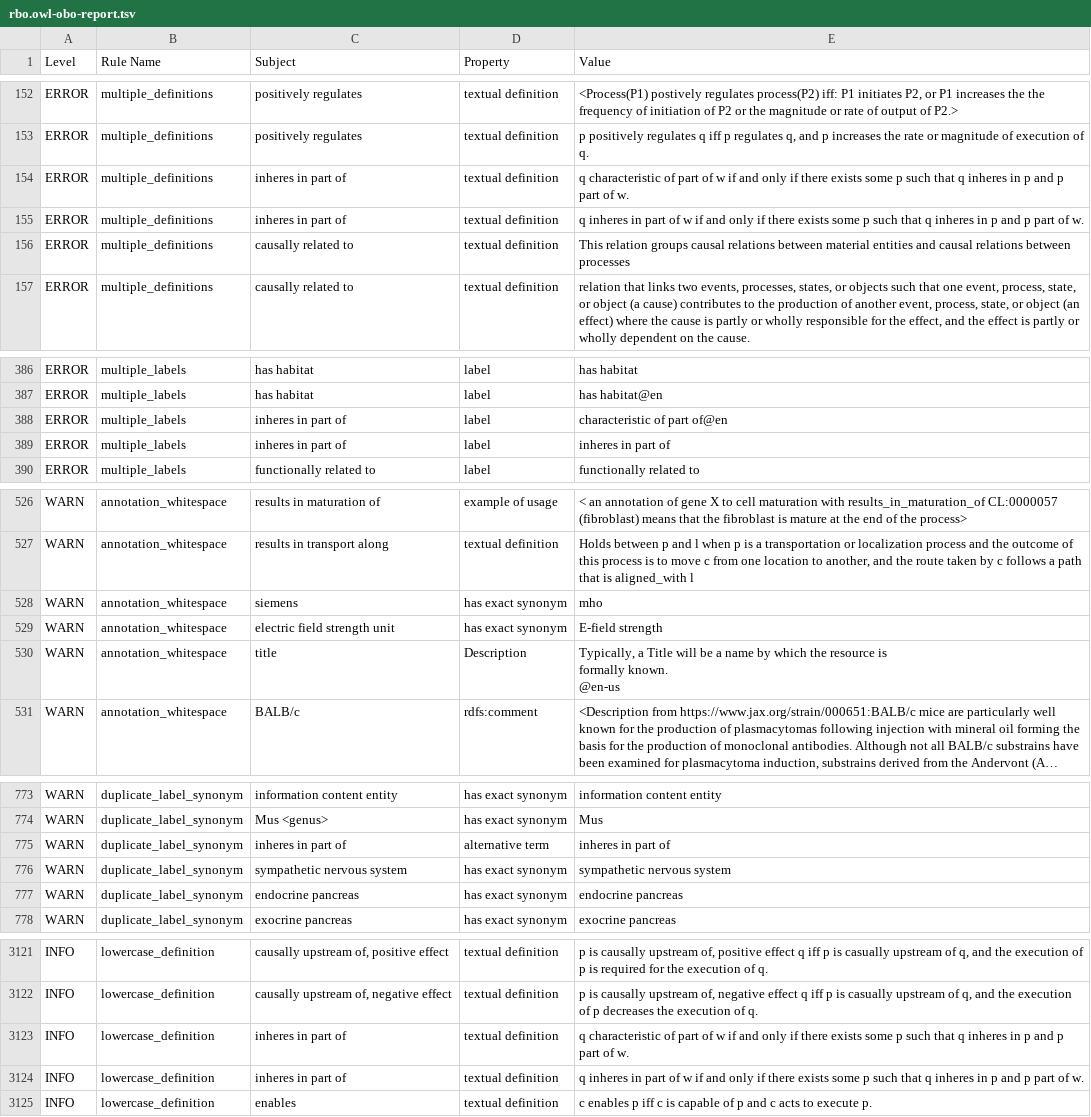
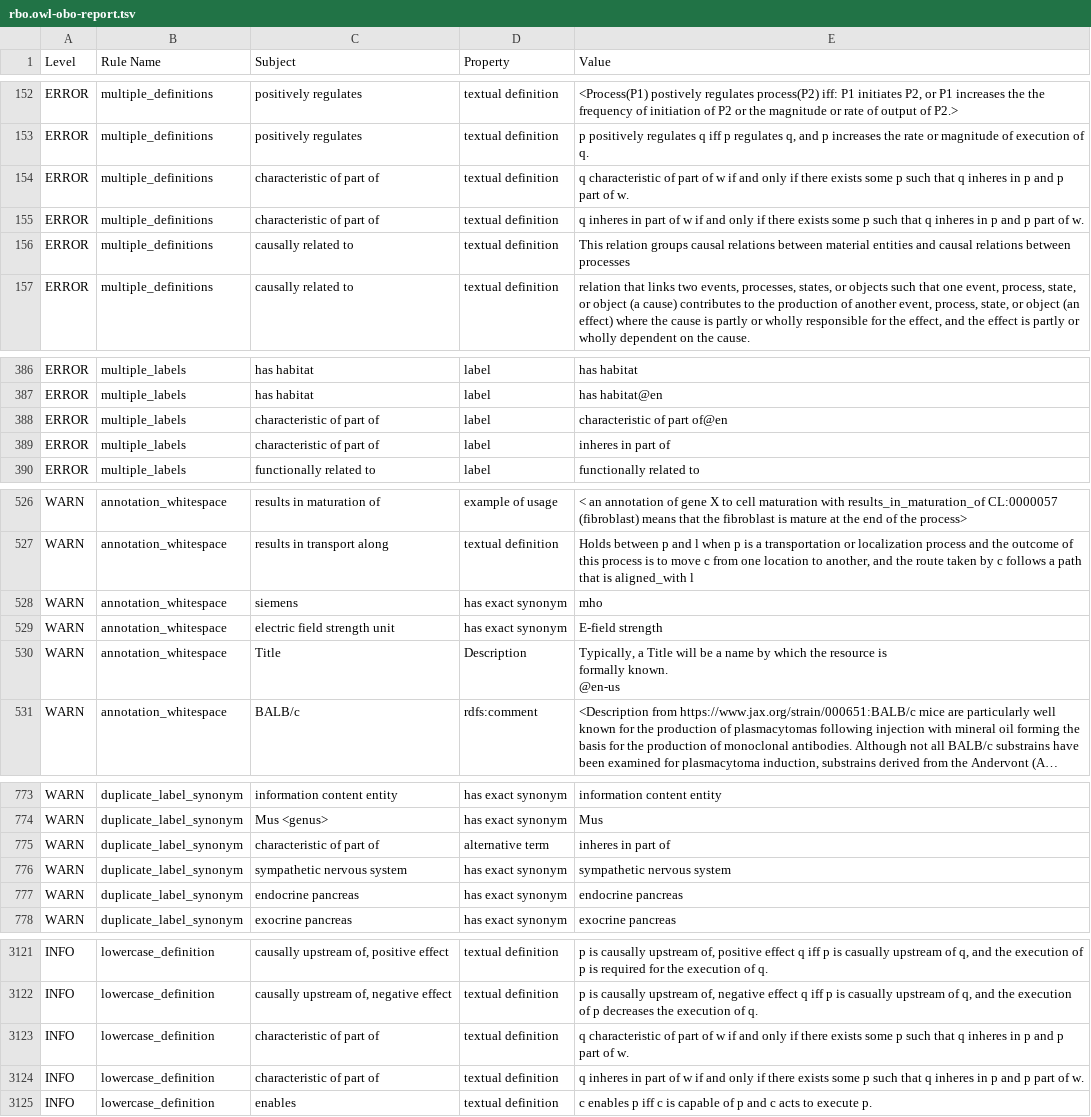
Before and after one commit to Radiobiology-Informatics-Consortium/RBO, a TSV file: src/ontology/reports/rbo.owl-obo-report.tsv, drawn as a sheet; only a part is shown, gaps mark what is left out; long unchanged cells end in …; the diff covers the shown part only; the diff names each change by its address in the sheet, - before the commit and + after, or states it on an @@ line.

```diff
--- a/src/ontology/reports/rbo.owl-obo-report.tsv
+++ b/src/ontology/reports/rbo.owl-obo-report.tsv
-C154:C155 (Subject): inheres in part of
+C154:C155 (Subject): characteristic of part of
-C388:C389 (Subject): inheres in part of
+C388:C389 (Subject): characteristic of part of
-C530 (Subject): title
+C530 (Subject): Title
-C775 (Subject): inheres in part of
+C775 (Subject): characteristic of part of
-C3123:C3124 (Subject): inheres in part of
+C3123:C3124 (Subject): characteristic of part of
```
Also changed, not shown: 52 edited cells elsewhere in this file, 4 other files.
